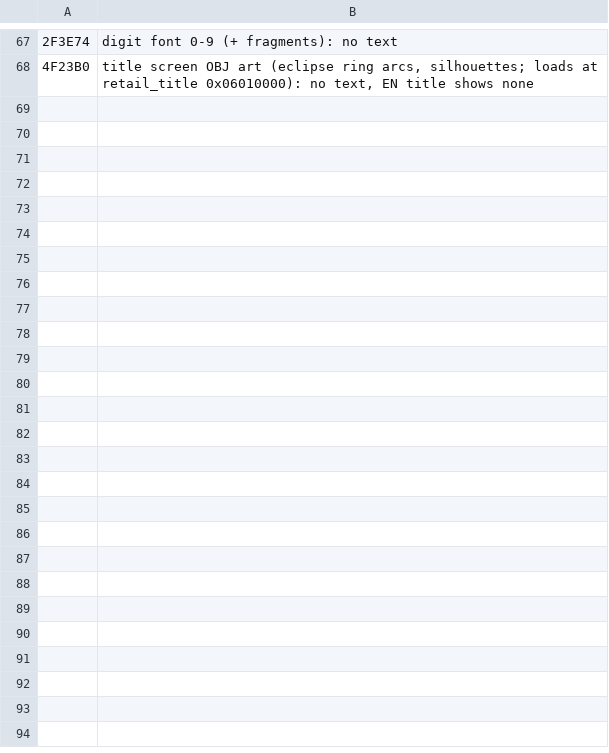
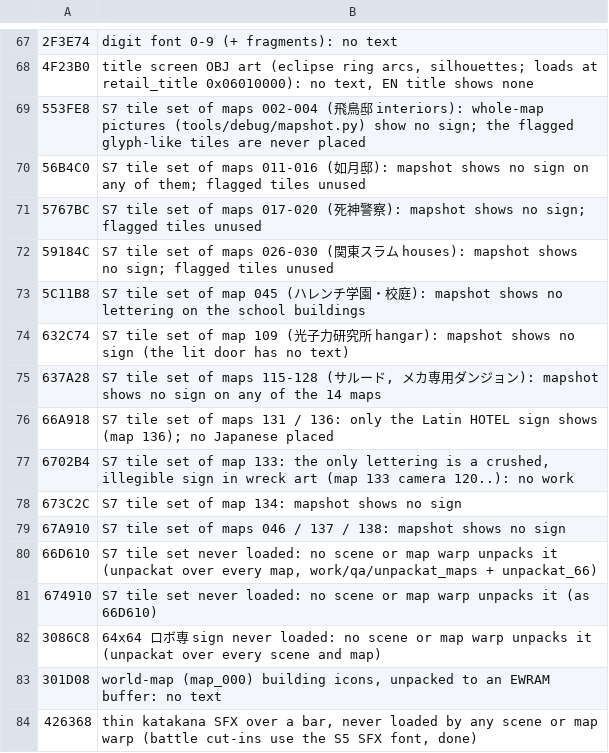
Before and after one commit to minhnhattonthat/legend-of-dynamic-goushouden-houkai-no-rondo-en, a TSV file: docs/re/graphics_nodiff.tsv, drawn as a sheet; only a part is shown, gaps mark what is left out; the diff names each change by its address in the sheet, - before the commit and + after, or states it on an @@ line.

```diff
--- a/docs/re/graphics_nodiff.tsv
+++ b/docs/re/graphics_nodiff.tsv
+row 69: 553FE8 | S7 tile set of maps 002-004 (飛鳥邸 interiors): whole-map pictures (tools/debug/mapshot.py) show no sign; the flagged glyph-like tiles are never placed
+row 70: 56B4C0 | S7 tile set of maps 011-016 (如月邸): mapshot shows no sign on any of them; flagged tiles unused
+row 71: 5767BC | S7 tile set of maps 017-020 (死神警察): mapshot shows no sign; flagged tiles unused
+row 72: 59184C | S7 tile set of maps 026-030 (関東スラム houses): mapshot shows no sign; flagged tiles unused
+row 73: 5C11B8 | S7 tile set of map 045 (ハレンチ学園・校庭): mapshot shows no lettering on the school buildings
+row 74: 632C74 | S7 tile set of map 109 (光子力研究所 hangar): mapshot shows no sign (the lit door has no text)
+row 75: 637A28 | S7 tile set of maps 115-128 (サルード, メカ専用ダンジョン): mapshot shows no sign on any of the 14 maps
+row 76: 66A918 | S7 tile set of maps 131 / 136: only the Latin HOTEL sign shows (map 136); no Japanese placed
+row 77: 6702B4 | S7 tile set of map 133: the only lettering is a crushed, illegible sign in wreck art (map 133 camera 120..): no work
+row 78: 673C2C | S7 tile set of map 134: mapshot shows no sign
+row 79: 67A910 | S7 tile set of maps 046 / 137 / 138: mapshot shows no sign
+row 80: 66D610 | S7 tile set never loaded: no scene or map warp unpacks it (unpackat over every map, work/qa/unpackat_maps + unpackat_66)
+row 81: 674910 | S7 tile set never loaded: no scene or map warp unpacks it (as 66D610)
+row 82: 3086C8 | 64x64 ロボ専 sign never loaded: no scene or map warp unpacks it (unpackat over every scene and map)
+row 83: 301D08 | world-map (map_000) building icons, unpacked to an EWRAM buffer: no text
+row 84: 426368 | thin katakana SFX over a bar, never loaded by any scene or map warp (battle cut-ins use the S5 SFX font, done)
```
Also changed, not shown: 7 other files.
